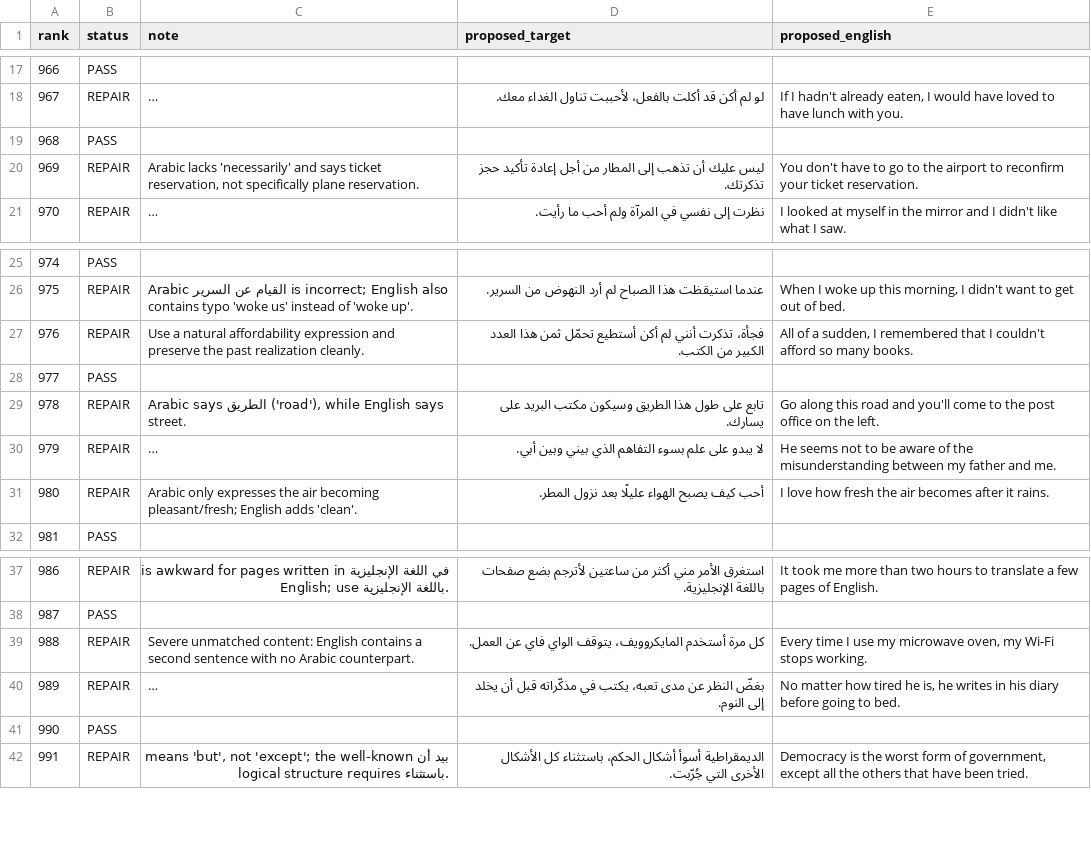
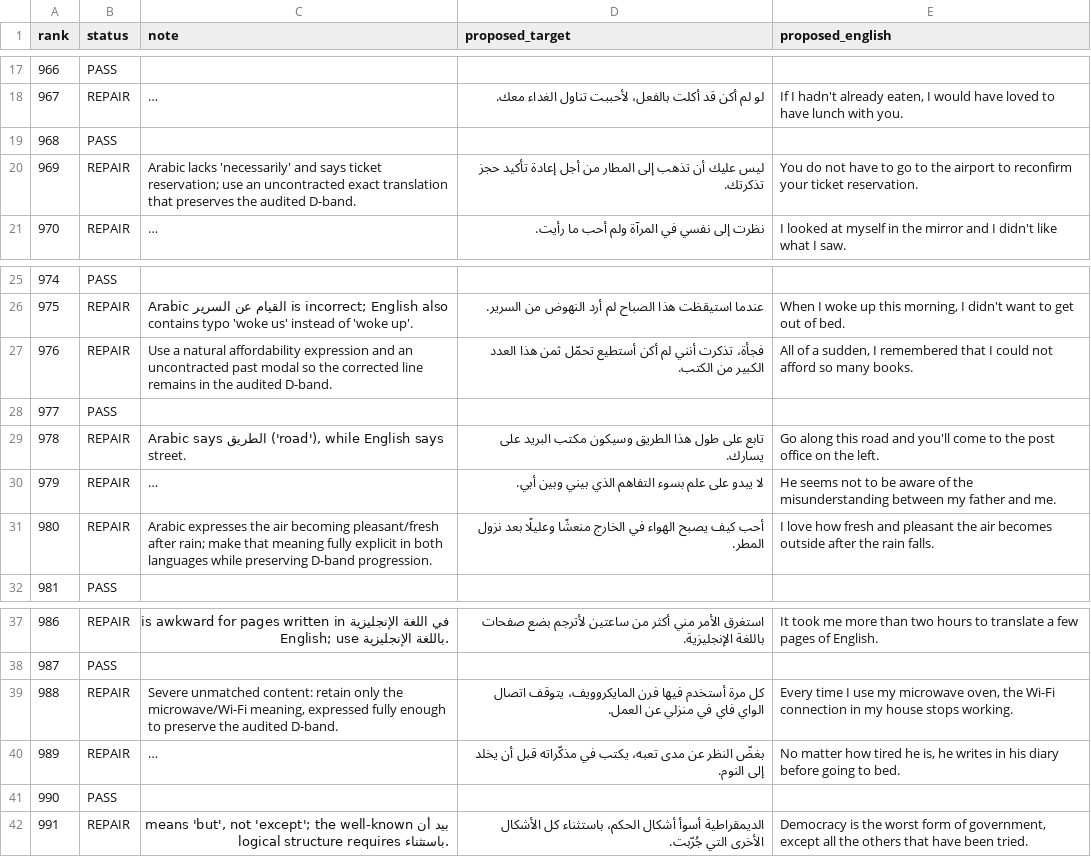
Before and after one commit to ualispublishing/learning, a CSV file: audit/language-workbooks/v1.0/row_by_row/arabic_0951_1000.csv, drawn as a sheet; only a part is shown, gaps mark what is left out; long unchanged cells end in …; the diff names each change by its address in the sheet, - before the commit and + after, or states it on an @@ line.

Commit message:
qa: preserve Arabic D-band after final repairs

```diff
--- a/audit/language-workbooks/v1.0/row_by_row/arabic_0951_1000.csv
+++ b/audit/language-workbooks/v1.0/row_by_row/arabic_0951_1000.csv
-C20 (note): …says ticket reservation, not specifically plane reservation.
+C20 (note): …says ticket reservation; use an uncontracted exact translation that preserves the audited D-band.
-E20 (proposed_english): You don't have to…
+E20 (proposed_english): You do not have to…
-C27 (note): …expression and preserve the past realization cleanly.
+C27 (note): …expression and an uncontracted past modal so the corrected line remains in the audited D-band.
-E27 (proposed_english): …that I couldn't afford so…
+E27 (proposed_english): …that I could not afford so…
-C31 (note): Arabic only expresses the air becoming pleasant/fresh; English adds 'clean'.
+C31 (note): Arabic expresses the air becoming pleasant/fresh after rain; make that meaning fully explicit in both languages while preserving D-band progression.
-D31 (proposed_target): …يصبح الهواء عليلًا بعد نزول…
+D31 (proposed_target): …يصبح الهواء في الخارج منعشًا وعليلًا بعد نزول…
-E31 (proposed_english): …how fresh the air becomes after it rains.
+E31 (proposed_english): …how fresh and pleasant the air becomes outside after the rain falls.
-C39 (note): …unmatched content: English contains a second sentence with no Arabic counterpart.
+C39 (note): …unmatched content: retain only the microwave/Wi-Fi meaning, expressed fully enough to preserve the audited D-band.
-D39 (proposed_target): …مرة أستخدم المايكروويف، يتوقف الواي فاي عن العمل.
+D39 (proposed_target): …مرة أستخدم فيها فرن المايكروويف، يتوقف اتصال الواي فاي في منزلي عن العمل.
-E39 (proposed_english): …microwave oven, my Wi-Fi stops working.
+E39 (proposed_english): …microwave oven, the Wi-Fi connection in my house stops working.
```
